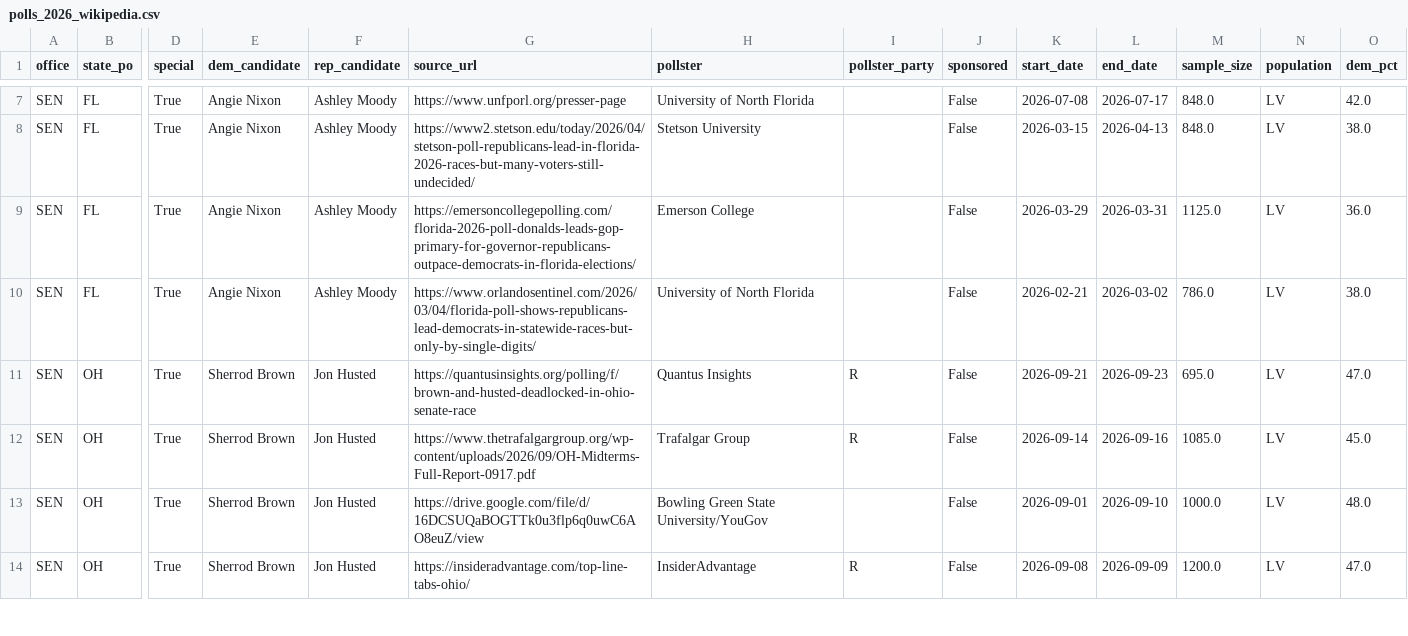
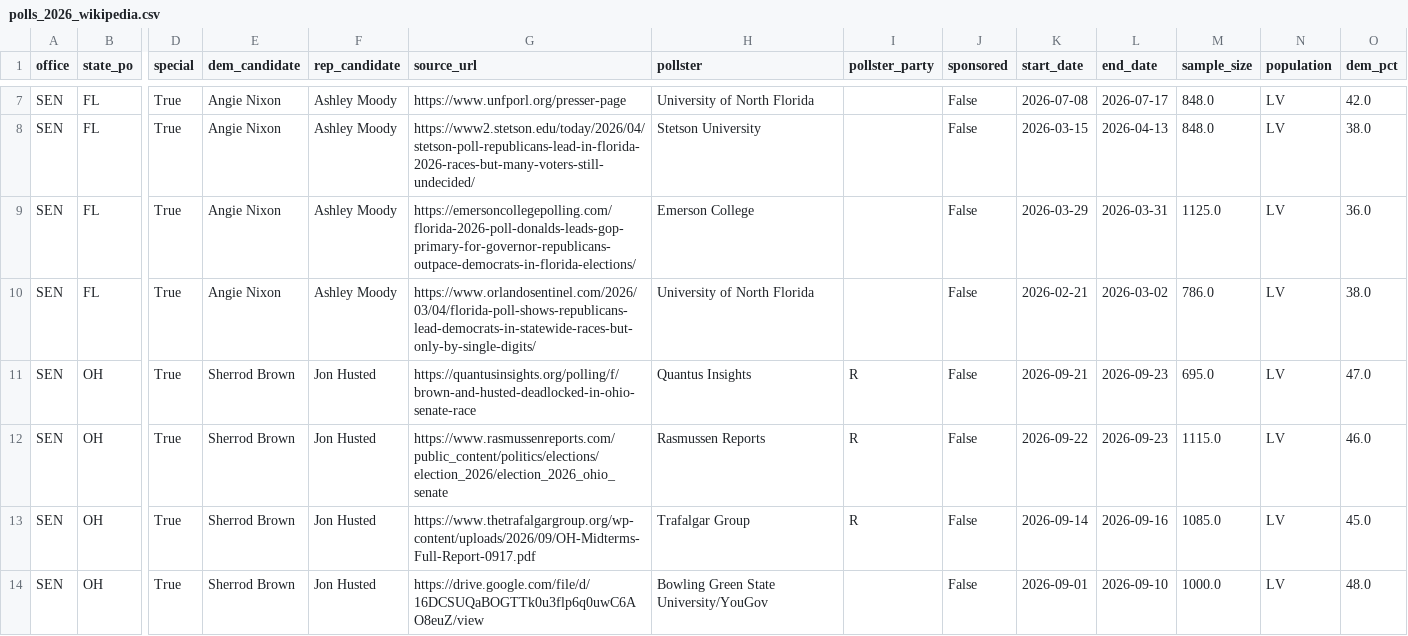
Before and after one commit to kurtawirth/whoshowsup, a CSV file: data/processed/polls_2026_wikipedia.csv, drawn as a sheet; only a part is shown, gaps mark what is left out; the shorter side is filled out with more unchanged rows; rows hold the shown columns only; the diff covers the shown part only; the diff names each change by its address in the sheet, - before the commit and + after, or states it on an @@ line.

```diff
--- a/data/processed/polls_2026_wikipedia.csv
+++ b/data/processed/polls_2026_wikipedia.csv
+row 12: SEN | OH | True | Sherrod Brown | Jon Husted | https://www.rasmussenreports.com/public_content/politics/elections/election_2026/election_2026_ohio_senate | Rasmussen Reports | R | False | 2026-09-22 | 2026-09-23 | 1115.0 | LV | 46.0
```
Also changed, not shown: 3 added rows and 1 edited cell elsewhere in this file, data/processed/polls_2026_approval.csv, data/processed/polls_2026_generic.csv, 14 other files.
